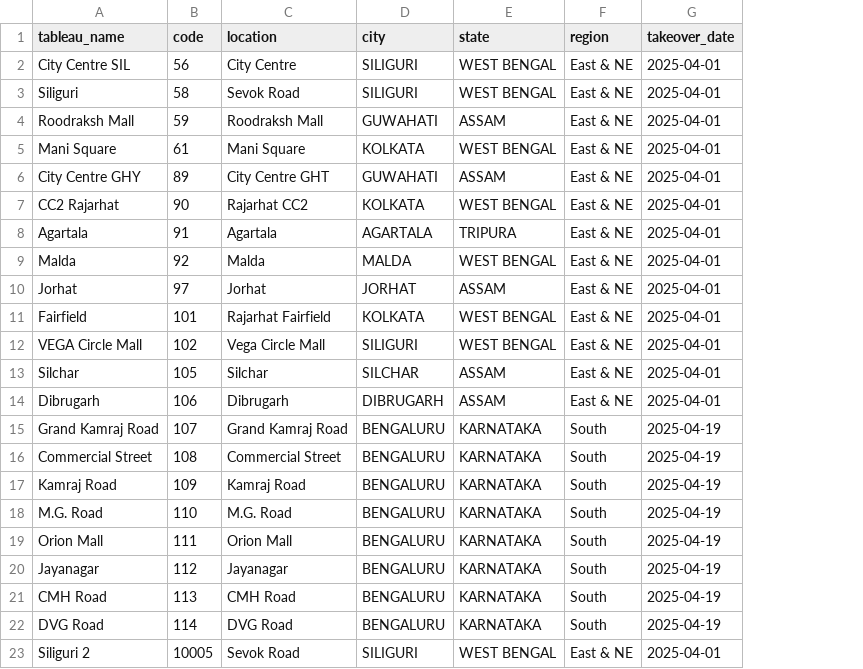
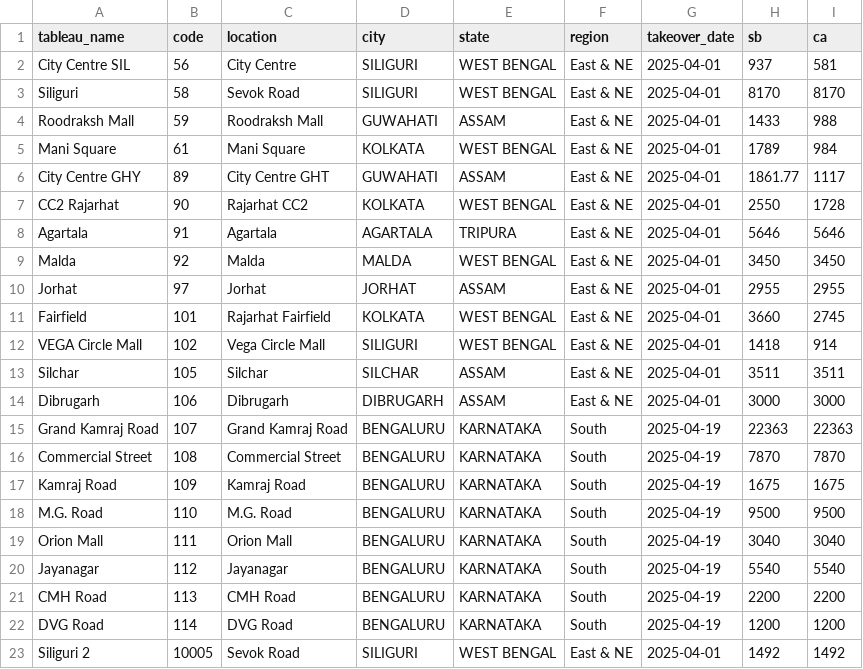
Before and after one commit to M4NAVV/peanuts-blr-dashboard, a CSV file: store_master.csv, drawn as a sheet; the diff names each change by its address in the sheet, - before the commit and + after, or states it on an @@ line.

```diff
--- a/store_master.csv
+++ b/store_master.csv
+column H (sb), rows 2-23: 937 | 8170 | 1433 | 1789 | 1861.77 | 2550 | 5646 | 3450 | 2955 | 3660 | 1418 | 3511 | 3000 | 22363 | 7870 | 1675 | 9500 | 3040 | 5540 | 2200 | 1200 | 1492
+column I (ca), rows 2-23: 581 | 8170 | 988 | 984 | 1117 | 1728 | 5646 | 3450 | 2955 | 2745 | 914 | 3511 | 3000 | 22363 | 7870 | 1675 | 9500 | 3040 | 5540 | 2200 | 1200 | 1492
```
Also changed, not shown: 2 other files.
